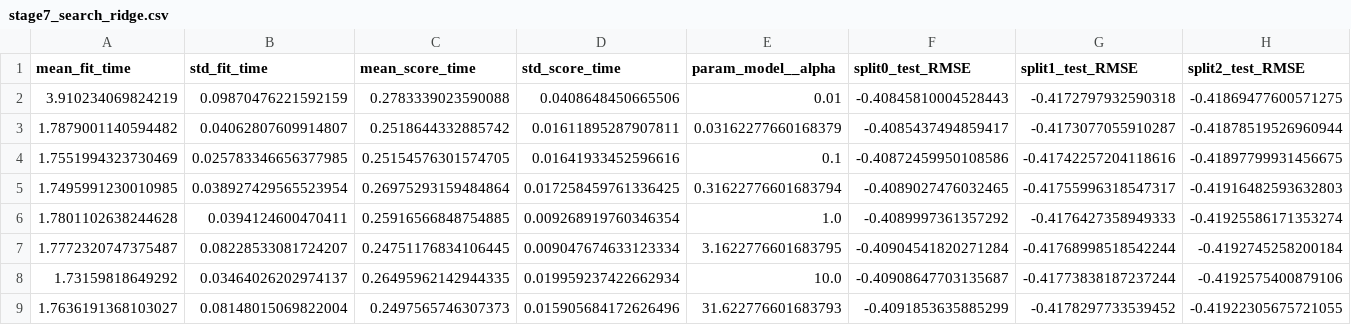
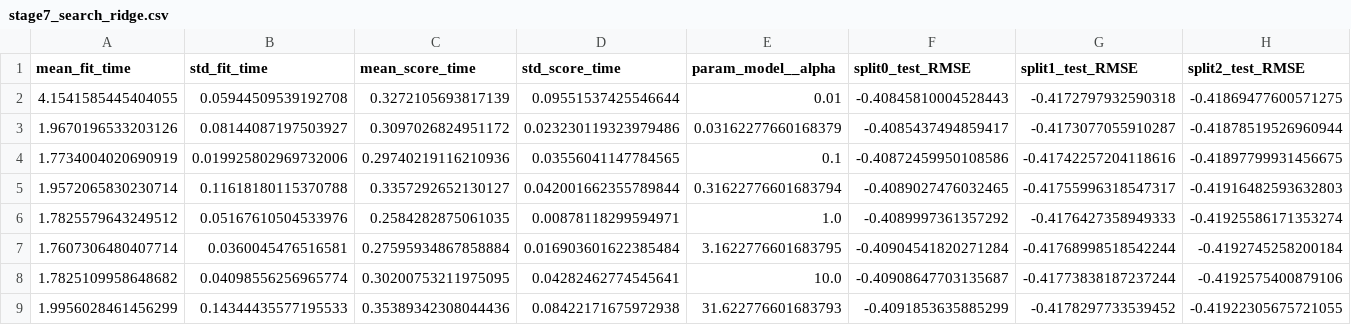
Before and after one commit to vinuridahanayake/airbnb-price-prediction, a CSV file: results/stage7_search_ridge.csv, drawn as a sheet; only a part is shown; the diff covers the shown part only; the diff names each change by its address in the sheet, - before the commit and + after, or states it on an @@ line.

```diff
--- a/results/stage7_search_ridge.csv
+++ b/results/stage7_search_ridge.csv
-A2 (mean_fit_time): 3.910234069824219
+A2 (mean_fit_time): 4.1541585445404055
-B2 (std_fit_time): 0.09870476221592159
+B2 (std_fit_time): 0.05944509539192708
-C2 (mean_score_time): 0.2783339023590088
+C2 (mean_score_time): 0.3272105693817139
-D2 (std_score_time): 0.0408648450665506
+D2 (std_score_time): 0.09551537425546644
-A3 (mean_fit_time): 1.7879001140594482
+A3 (mean_fit_time): 1.9670196533203126
-B3 (std_fit_time): 0.04062807609914807
+B3 (std_fit_time): 0.08144087197503927
-C3 (mean_score_time): 0.2518644332885742
+C3 (mean_score_time): 0.3097026824951172
-D3 (std_score_time): 0.01611895287907811
+D3 (std_score_time): 0.023230119323979486
-A4 (mean_fit_time): 1.7551994323730469
+A4 (mean_fit_time): 1.7734004020690919
-B4 (std_fit_time): 0.025783346656377985
+B4 (std_fit_time): 0.019925802969732006
-C4 (mean_score_time): 0.25154576301574705
+C4 (mean_score_time): 0.29740219116210936
-D4 (std_score_time): 0.01641933452596616
+D4 (std_score_time): 0.03556041147784565
-A5 (mean_fit_time): 1.7495991230010985
+A5 (mean_fit_time): 1.9572065830230714
-B5 (std_fit_time): 0.038927429565523954
+B5 (std_fit_time): 0.11618180115370788
-C5 (mean_score_time): 0.26975293159484864
+C5 (mean_score_time): 0.3357292652130127
-D5 (std_score_time): 0.017258459761336425
+D5 (std_score_time): 0.042001662355789844
-A6 (mean_fit_time): 1.7801102638244628
+A6 (mean_fit_time): 1.7825579643249512
-B6 (std_fit_time): 0.0394124600470411
+B6 (std_fit_time): 0.05167610504533976
-C6 (mean_score_time): 0.25916566848754885
+C6 (mean_score_time): 0.2584282875061035
-D6 (std_score_time): 0.009268919760346354
+D6 (std_score_time): 0.00878118299594971
-A7 (mean_fit_time): 1.7772320747375487
+A7 (mean_fit_time): 1.7607306480407714
-B7 (std_fit_time): 0.08228533081724207
+B7 (std_fit_time): 0.0360045476516581
-C7 (mean_score_time): 0.24751176834106445
+C7 (mean_score_time): 0.27595934867858884
-D7 (std_score_time): 0.009047674633123334
+D7 (std_score_time): 0.016903601622385484
-A8 (mean_fit_time): 1.73159818649292
+A8 (mean_fit_time): 1.7825109958648682
-B8 (std_fit_time): 0.03464026202974137
+B8 (std_fit_time): 0.04098556256965774
-C8 (mean_score_time): 0.26495962142944335
+C8 (mean_score_time): 0.30200753211975095
-D8 (std_score_time): 0.019959237422662934
+D8 (std_score_time): 0.04282462774545641
-A9 (mean_fit_time): 1.7636191368103027
+A9 (mean_fit_time): 1.9956028461456299
-B9 (std_fit_time): 0.08148015069822004
+B9 (std_fit_time): 0.14344435577195533
-C9 (mean_score_time): 0.2497565746307373
+C9 (mean_score_time): 0.35389342308044436
-D9 (std_score_time): 0.015905684172626496
+D9 (std_score_time): 0.08422171675972938
```
Also changed, not shown: 12 edited cells elsewhere in this file, results/stage7_experiments.csv, results/stage7_search_knn.csv, 15 other files.
